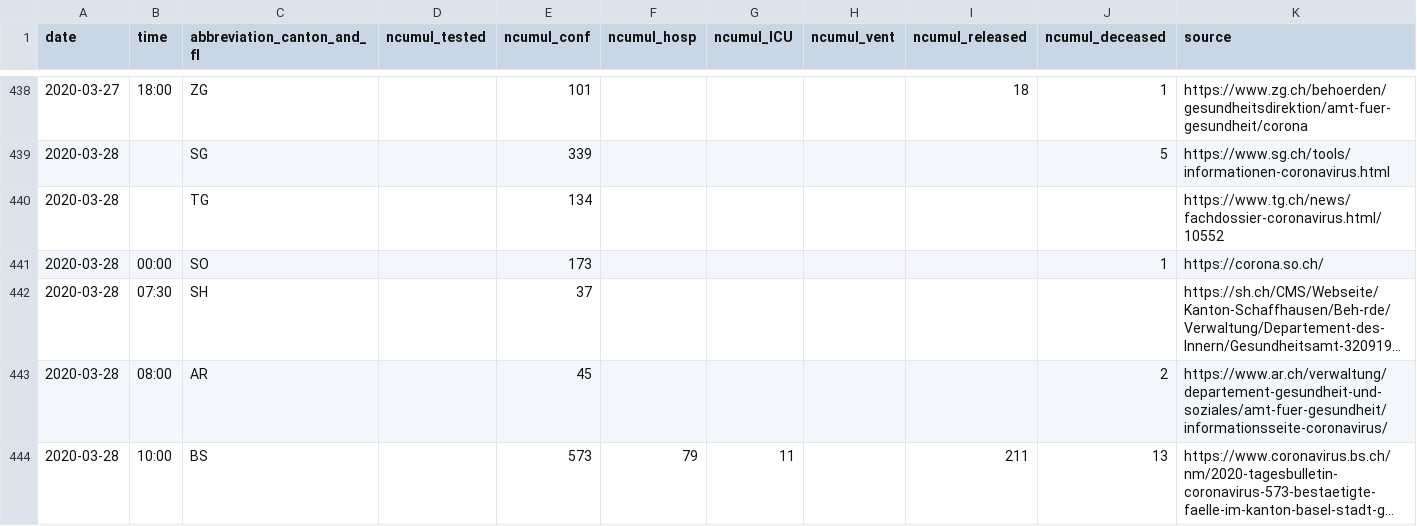
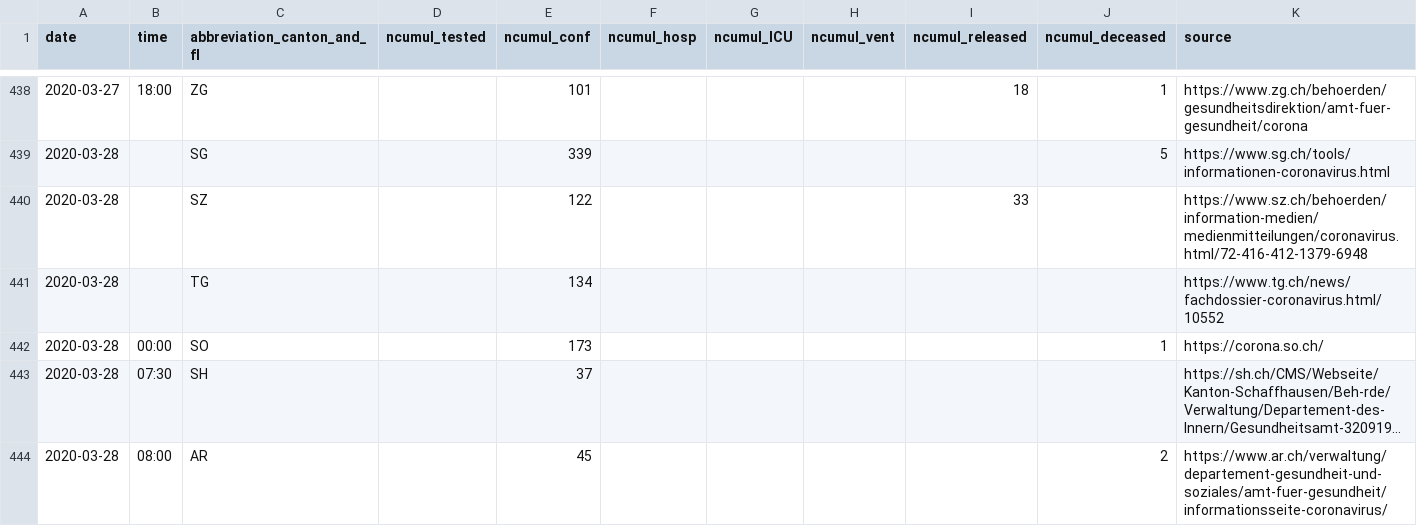
Before and after one commit to CorinneHuegli/covid_19, a CSV file: COVID19_Fallzahlen_CH_total.csv, drawn as a sheet; only a part is shown, gaps mark what is left out; the shorter side is filled out with more unchanged rows; long unchanged cells end in …; the diff names each change by its address in the sheet, - before the commit and + after, or states it on an @@ line.

```diff
--- a/COVID19_Fallzahlen_CH_total.csv
+++ b/COVID19_Fallzahlen_CH_total.csv
+row 440: 2020-03-28 |  | SZ |  | 122 |  |  |  | 33 |  | https://www.sz.ch/behoerden/information-medien/medienmitteilungen/coronavirus.html/72-416-412-1379-6948
```
